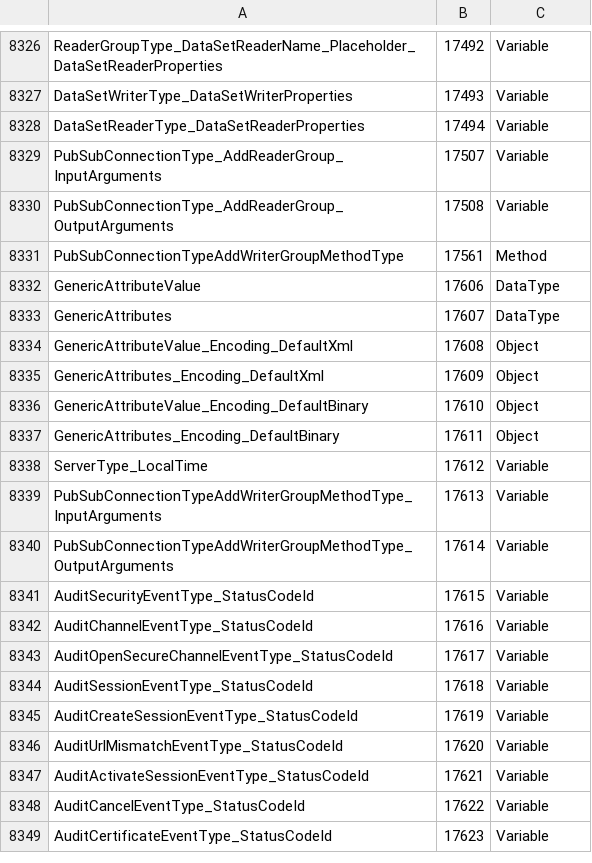
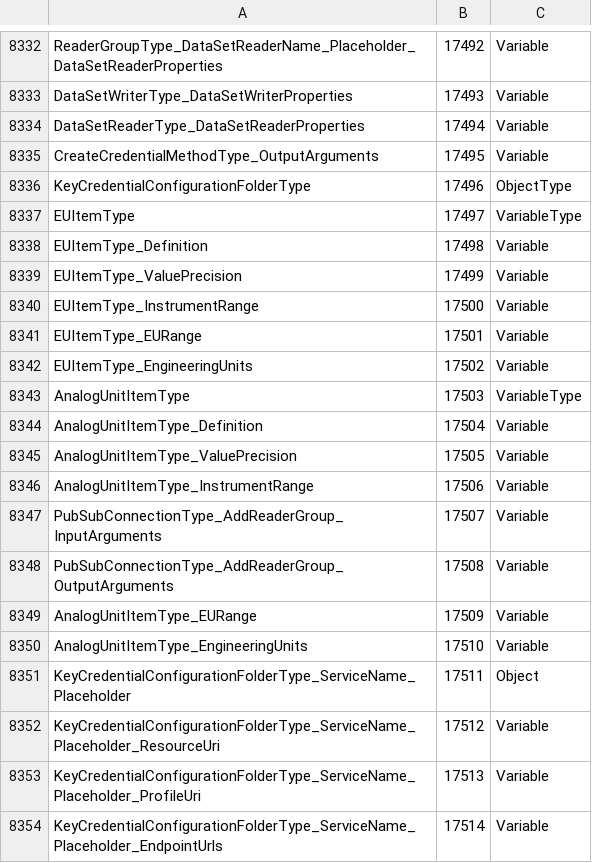
Before and after one commit to OPCFoundation/UA-Java-Legacy, a CSV file: codegen/src/main/resources/codegen_data/data/StandardTypes.csv, drawn as a sheet; only a part is shown, gaps mark what is left out; the shorter side is filled out with more unchanged rows; the diff covers the shown part only.

Commit message:
Updated to the latest snapshot of resource files (see notes)
The files seem to contain identifiers etc. for a future amendment RC for
1.04 in addition to bugfixes.

```diff
--- a/codegen/src/main/resources/codegen_data/data/StandardTypes.csv
+++ b/codegen/src/main/resources/codegen_data/data/StandardTypes.csv
@@ -8328,3 +8334,21 @@ DataSetWriterType_DataSetWriterProperties,17493,Variable
 DataSetReaderType_DataSetReaderProperties,17494,Variable
+CreateCredentialMethodType_OutputArguments,17495,Variable
+KeyCredentialConfigurationFolderType,17496,ObjectType
+EUItemType,17497,VariableType
+EUItemType_Definition,17498,Variable
+EUItemType_ValuePrecision,17499,Variable
+EUItemType_InstrumentRange,17500,Variable
+EUItemType_EURange,17501,Variable
+EUItemType_EngineeringUnits,17502,Variable
+AnalogUnitItemType,17503,VariableType
+AnalogUnitItemType_Definition,17504,Variable
+AnalogUnitItemType_ValuePrecision,17505,Variable
+AnalogUnitItemType_InstrumentRange,17506,Variable
 PubSubConnectionType_AddReaderGroup_InputArguments,17507,Variable
 PubSubConnectionType_AddReaderGroup_OutputArguments,17508,Variable
+AnalogUnitItemType_EURange,17509,Variable
+AnalogUnitItemType_EngineeringUnits,17510,Variable
+KeyCredentialConfigurationFolderType_ServiceName_Placeholder,17511,Object
+KeyCredentialConfigurationFolderType_ServiceName_Placeholder_ResourceUri,17512,Variable
+KeyCredentialConfigurationFolderType_ServiceName_Placeholder_ProfileUri,17513,Variable
+KeyCredentialConfigurationFolderType_ServiceName_Placeholder_EndpointUrls,17514,Variable
```
Also changed, not shown: 28 added rows and 18 edited cells elsewhere in this file, 2 other files.
